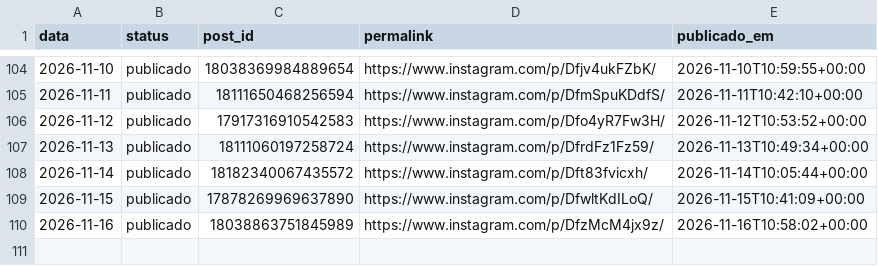
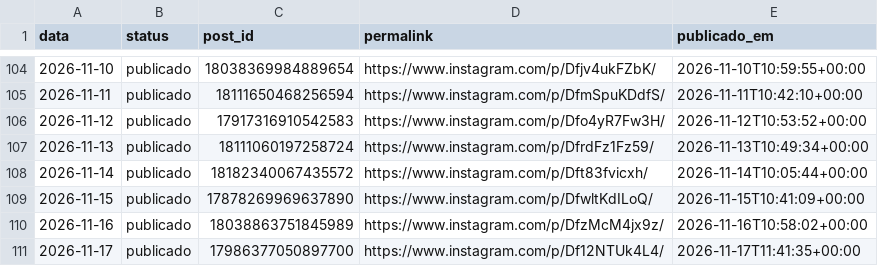
Before and after one commit to joelsongsilva/publicacao_instagram_md, a CSV file: logs/publicados.csv, drawn as a sheet; only a part is shown, gaps mark what is left out.

```diff
--- a/logs/publicados.csv
+++ b/logs/publicados.csv
@@ -110 +110,2 @@ data,status,post_id,permalink,publicado_em
 2026-11-16,publicado,18038863751845989,https://www.instagram.com/p/DfzMcM4jx9z/,2026-11-16T10:58:02+00:00
+2026-11-17,publicado,17986377050897700,https://www.instagram.com/p/Df12NTUk4L4/,2026-11-17T11:41:35+00:00
```
